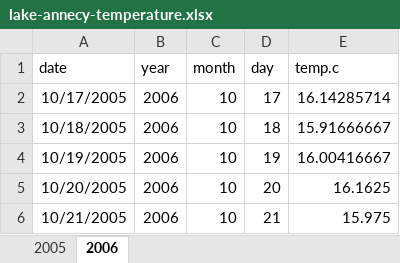
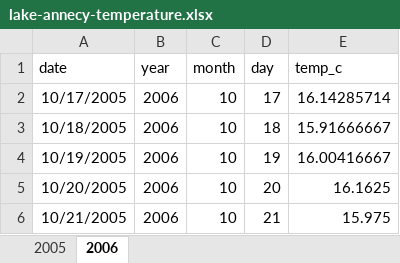
Before and after one commit to taylorstewart/Stewart-et-al-2024---Coregonine-Embryo-Modeling, an Excel workbook: data/lake-annecy/lake-annecy-temperature.xlsx, sheet 2006, drawn as a sheet; only a part is shown; values as stored, in another font and other column widths than the file's, no borders; the diff names each change by its address in the sheet, - before the commit and + after, or states it on an @@ line.

```diff
--- a/data/lake-annecy/lake-annecy-temperature.xlsx (sheet 2006)
+++ b/data/lake-annecy/lake-annecy-temperature.xlsx (sheet 2006)
-E1: temp.c
+E1: temp_c
```
Also changed, not shown: sheet 2005, data/lake-annecy/lake-annecy-hatching.xlsx, data/lake-konnevesi/lake-konnevesi-temperature.xlsx, 19 other files.
